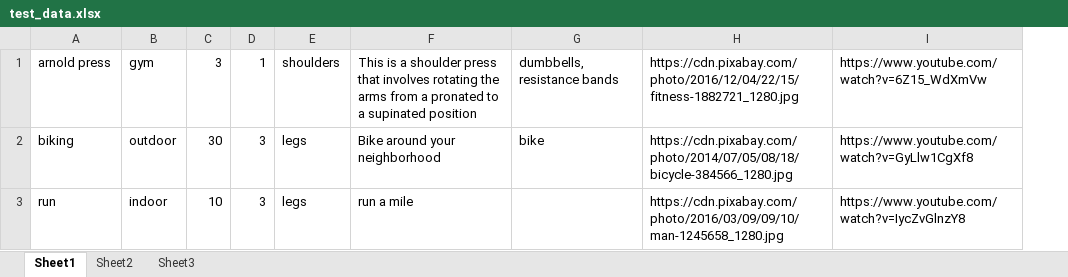
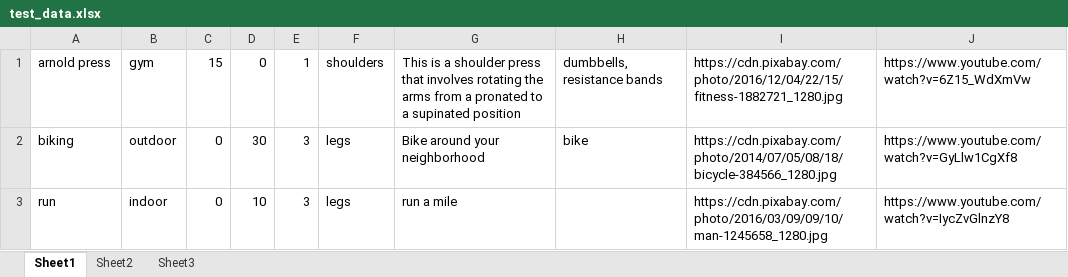
Before and after one commit to sandra-soto/zotivity, an Excel workbook: assets/test_data.xlsx, sheet Sheet1, drawn as a sheet; values as stored, in another font and other column widths than the file's, no borders; addresses are those after the commit; the diff names each change by its address in the sheet, - before the commit and + after, or states it on an @@ line.

Commit message:
include excel insert func

```diff
--- a/assets/test_data.xlsx (sheet Sheet1)
+++ b/assets/test_data.xlsx (sheet Sheet1)
+column C, rows 1-3: 15 | 0 | 0
-D1: 3
+D1: 0
```
Also changed, not shown: 6 other files.
